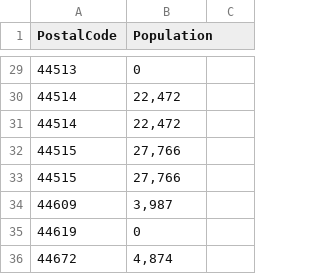
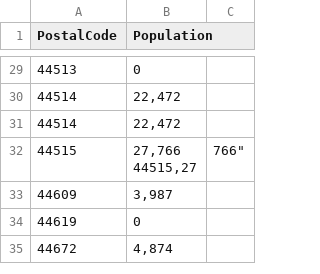
Before and after one commit to ernestperrin/Coursera_Capstone, a CSV file: ytownpop.csv, drawn as a sheet; only a part is shown, gaps mark what is left out; ↵ is a line break in a cell; the diff names each change by its address in the sheet, - before the commit and + after, or states it on an @@ line.

Commit message:
Update ytownpop.csv

```diff
--- a/ytownpop.csv
+++ b/ytownpop.csv
-B32 (Population): 27,766
+B32 (Population): 27,766 ↵ 44515,27
-C32: (empty)
+C32: 766"
-row 33: 44515 | 27,766
```
